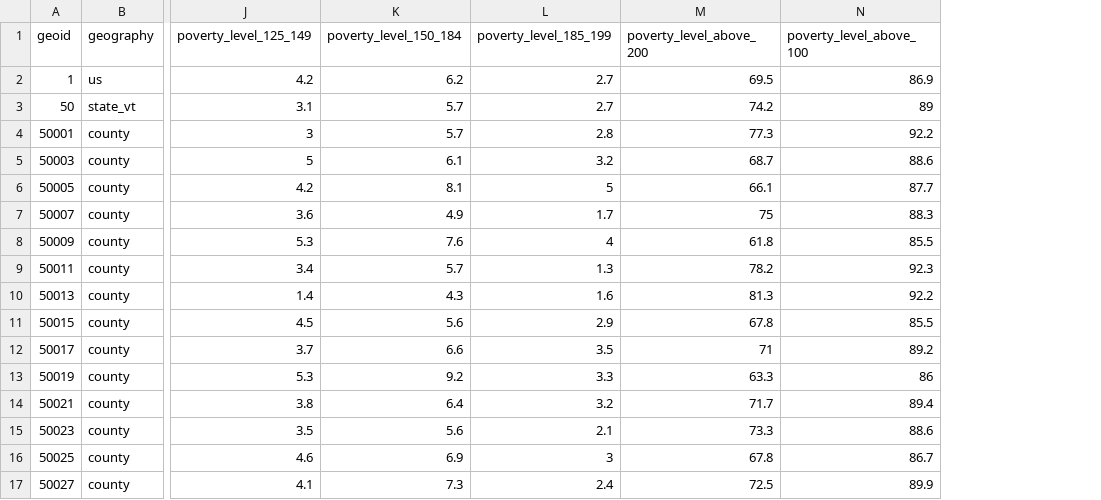
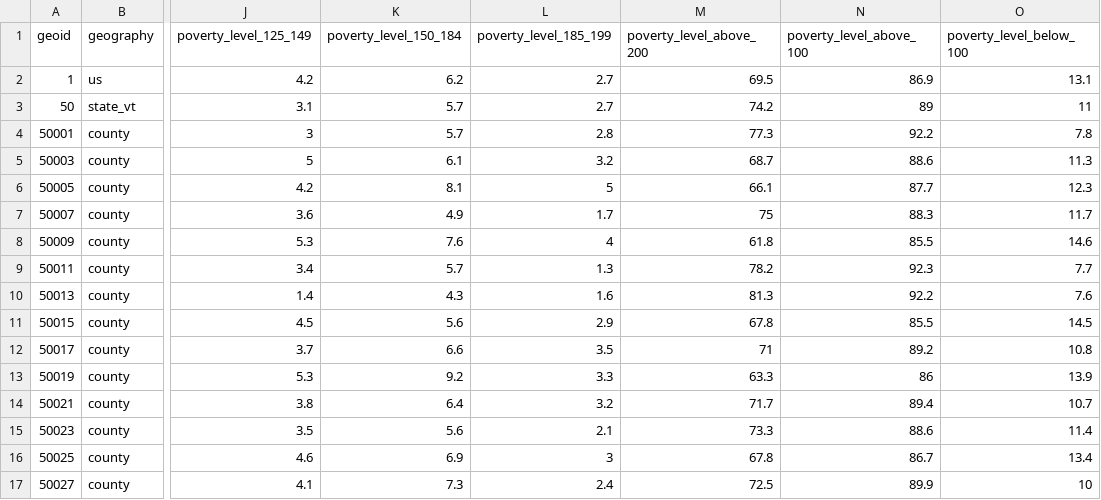
Before and after one commit to mjclawrence/privilege_and_poverty, a CSV file: addison_county_101/storymap_data/poverty_levels_towns.csv, drawn as a sheet; only a part is shown, gaps mark what is left out; the diff names each change by its address in the sheet, - before the commit and + after, or states it on an @@ line.

Commit message:
updates poverty levels

```diff
--- a/addison_county_101/storymap_data/poverty_levels_towns.csv
+++ b/addison_county_101/storymap_data/poverty_levels_towns.csv
+column O (poverty_level_below_100), rows 2-17: 13.1 | 11 | 7.8 | 11.3 | 12.3 | 11.7 | 14.6 | 7.7 | 7.6 | 14.5 | 10.8 | 13.9 | 10.7 | 11.4 | 13.4 | 10
```
Also changed, not shown: addison_county_101/storymap_data/poverty_levels_us_vt_counties.csv, 1 other file.
